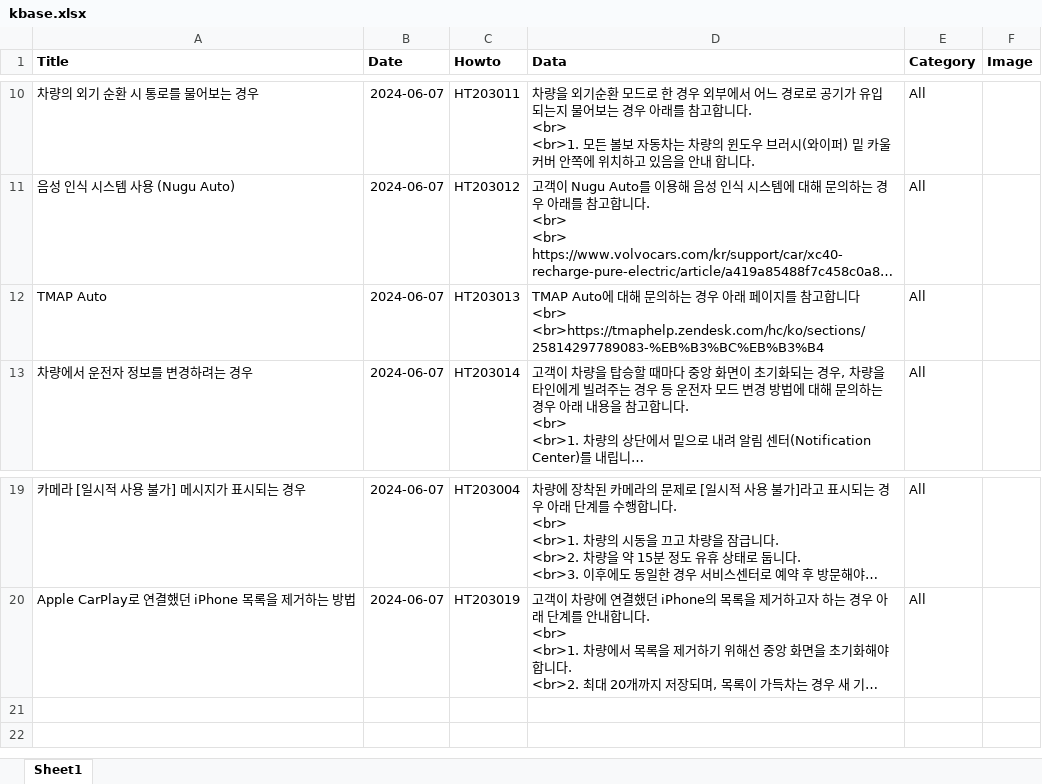
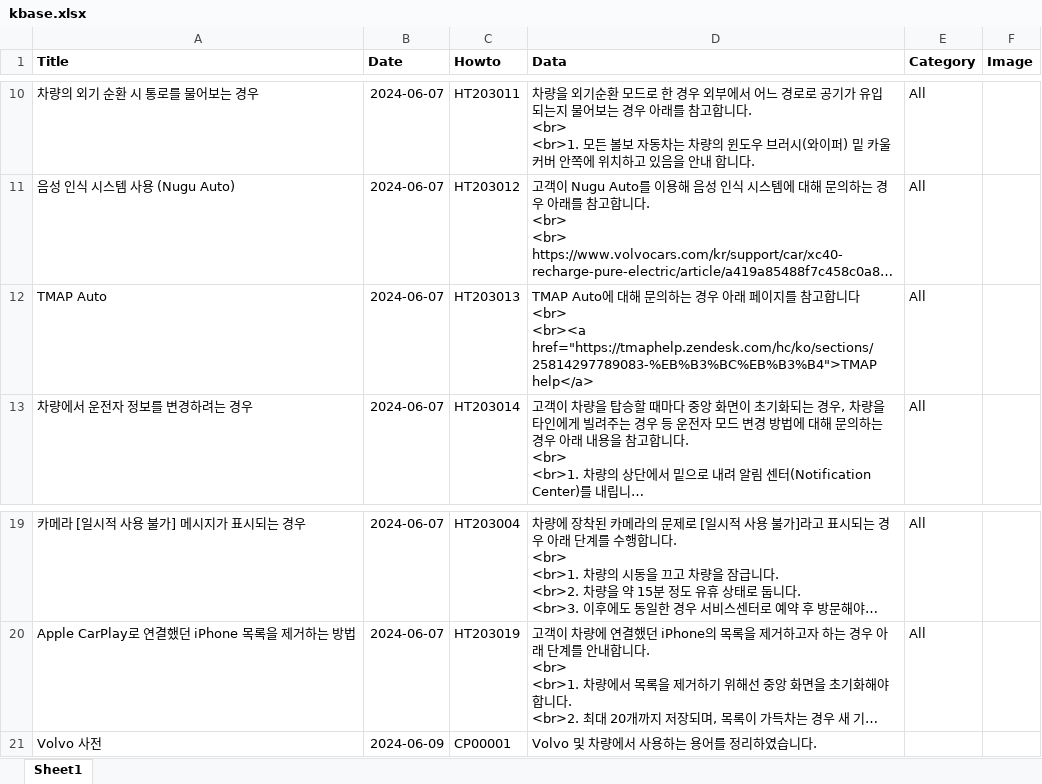
Before and after one commit to hyunos/hyuno.s, an Excel workbook: kbase.xlsx, sheet Sheet1, drawn as a sheet; only a part is shown, gaps mark what is left out; long unchanged cells end in …; values as stored, in another font and other column widths than the file's, no borders; ↵ is a line break in a cell; the diff names each change by its address in the sheet, - before the commit and + after, or states it on an @@ line.

Commit message:
Add files via upload

```diff
--- a/kbase.xlsx (sheet Sheet1)
+++ b/kbase.xlsx (sheet Sheet1)
-D12 (Data): …<br> ↵ <br>https://tmaphelp.zendesk.com/hc/ko/sections/25814297789083-%EB%B3%BC%EB%B3%B4
+D12 (Data): …<br> ↵ <br><a href="https://tmaphelp.zendesk.com/hc/ko/sections/25814297789083-%EB%B3%BC%EB%B3%B4">TMAP help</a>
+row 21: Volvo 사전 | 2024-06-09 | CP00001 | Volvo 및 차량에서 사용하는 용어를 정리하였습니다.
```
